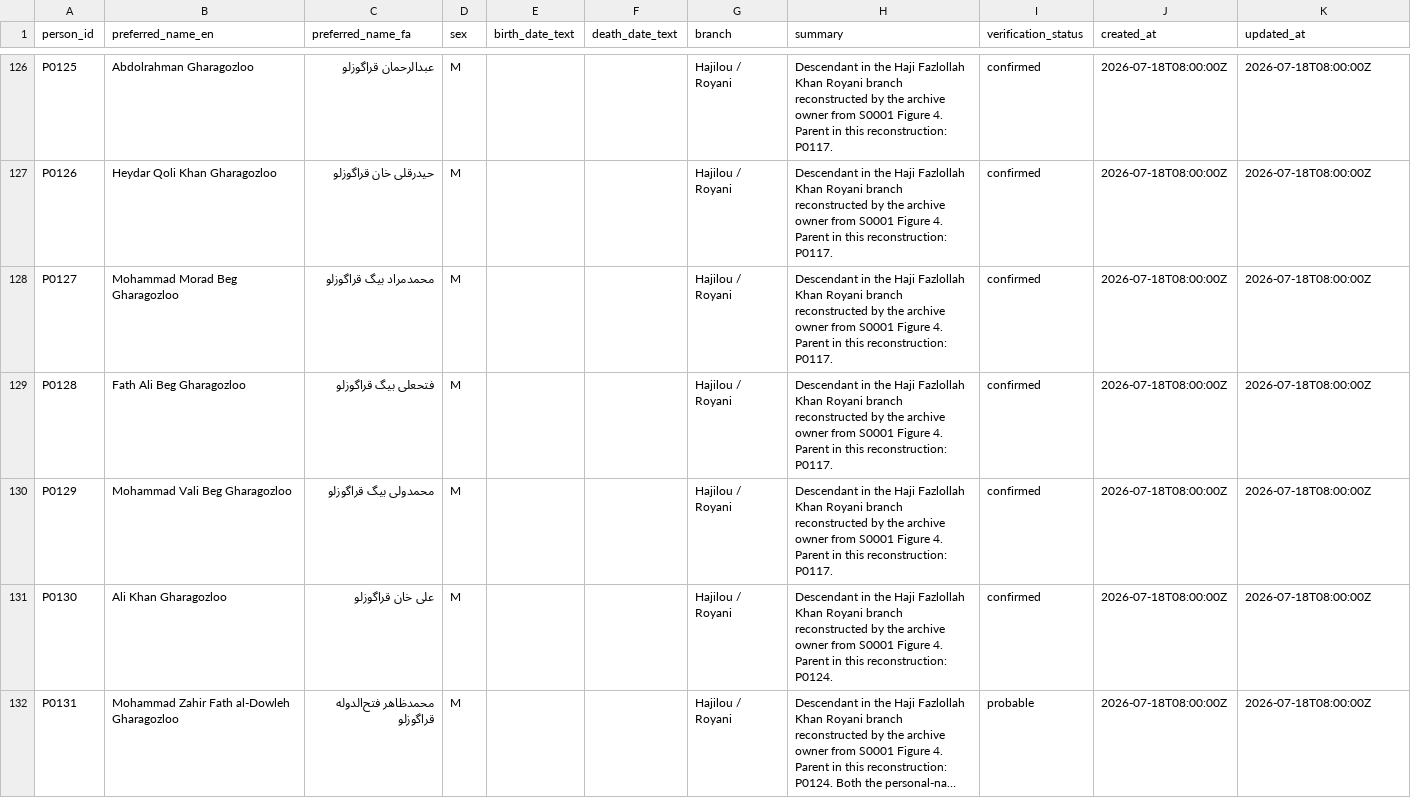
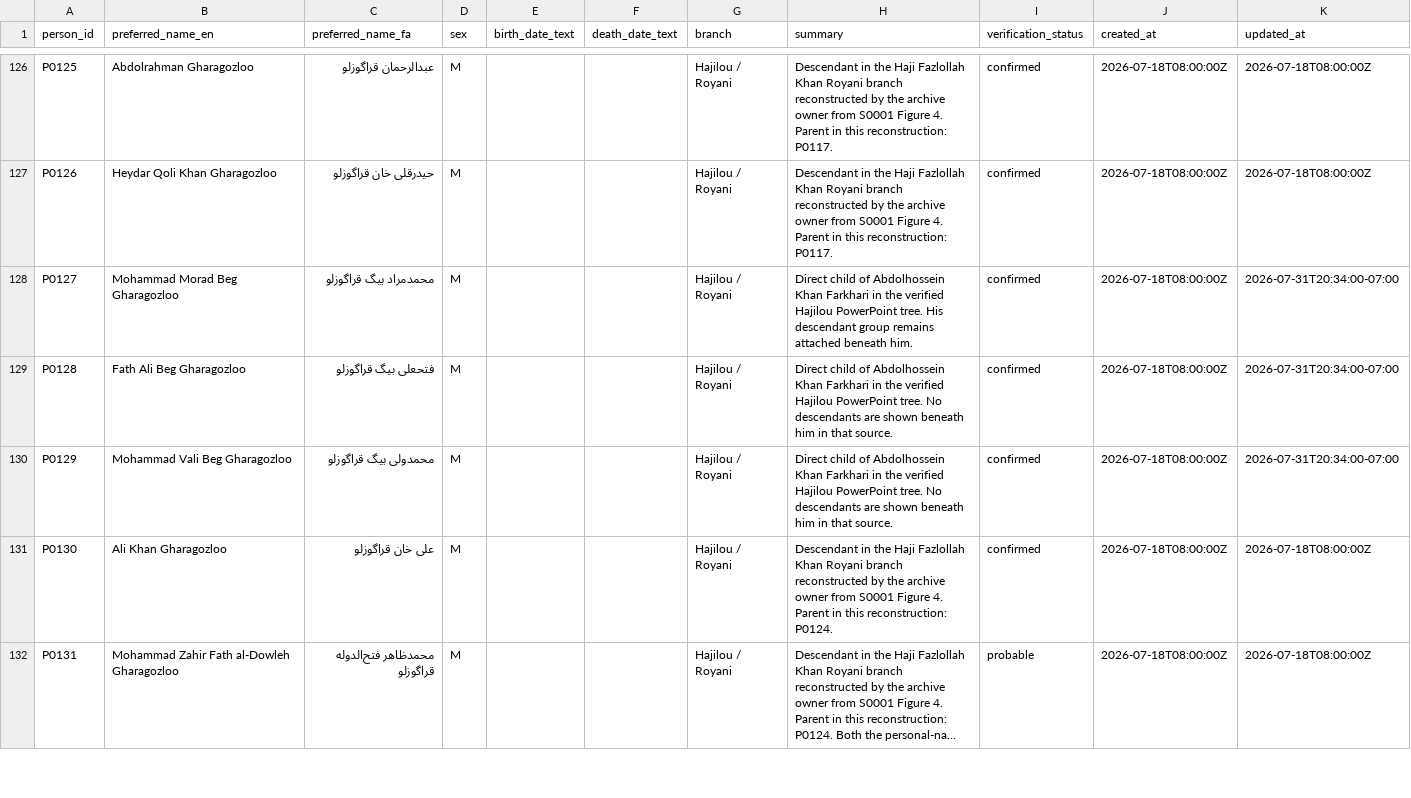
Before and after one commit to amirihoss-eng/Gharagozloo-Historical-Archive, a CSV file: Gharagozloo_Historical_Archive_v1_0_chapter3_complete/exports/persons.csv, drawn as a sheet; only a part is shown, gaps mark what is left out; long unchanged cells end in …; the diff covers the shown part only.

Commit message:
Archive v2.7.3 - Add Mostafa and Adel under Hossein Qoli Khan Amir Nezam

```diff
--- a/Gharagozloo_Historical_Archive_v1_0_chapter3_complete/exports/persons.csv
+++ b/Gharagozloo_Historical_Archive_v1_0_chapter3_complete/exports/persons.csv
@@ -127,5 +127,5 @@ P0125,Abdolrahman Gharagozloo,عبدالرحمان قراگوزلو,M,,,Hajilou
 P0126,Heydar Qoli Khan Gharagozloo,حیدرقلی خان قراگوزلو,M,,,Hajilou / Royani,Descendant in the Haji Fazlollah Khan Royani branch reconstructed by the archive owner from S0001 Figure 4. Parent in this reconstruction: P0117.,confirmed,2026-07-18T08:00:00Z,2026-07-18T08:00:00Z
-P0127,Mohammad Morad Beg Gharagozloo,محمدمراد بیگ قراگوزلو,M,,,Hajilou / Royani,Descendant in the Haji Fazlollah Khan Royani branch reconstructed by the archive owner from S0001 Figure 4. Parent in this reconstruction: P0117.,confirmed,2026-07-18T08:00:00Z,2026-07-18T08:00:00Z
-P0128,Fath Ali Beg Gharagozloo,فتحعلی بیگ قراگوزلو,M,,,Hajilou / Royani,Descendant in the Haji Fazlollah Khan Royani branch reconstructed by the archive owner from S0001 Figure 4. Parent in this reconstruction: P0117.,confirmed,2026-07-18T08:00:00Z,2026-07-18T08:00:00Z
-P0129,Mohammad Vali Beg Gharagozloo,محمدولی بیگ قراگوزلو,M,,,Hajilou / Royani,Descendant in the Haji Fazlollah Khan Royani branch reconstructed by the archive owner from S0001 Figure 4. Parent in this reconstruction: P0117.,confirmed,2026-07-18T08:00:00Z,2026-07-18T08:00:00Z
+P0127,Mohammad Morad Beg Gharagozloo,محمدمراد بیگ قراگوزلو,M,,,Hajilou / Royani,Direct child of Abdolhossein Khan Farkhari in the verified Hajilou PowerPoint tree. His descendant group remains attached beneath him.,confirmed,2026-07-18T08:00:00Z,2026-07-31T20:34:00-07:00
+P0128,Fath Ali Beg Gharagozloo,فتحعلی بیگ قراگوزلو,M,,,Hajilou / Royani,Direct child of Abdolhossein Khan Farkhari in the verified Hajilou PowerPoint tree. No descendants are shown beneath him in that source.,confirmed,2026-07-18T08:00:00Z,2026-07-31T20:34:00-07:00
+P0129,Mohammad Vali Beg Gharagozloo,محمدولی بیگ قراگوزلو,M,,,Hajilou / Royani,Direct child of Abdolhossein Khan Farkhari in the verified Hajilou PowerPoint tree. No descendants are shown beneath him in that source.,confirmed,2026-07-18T08:00:00Z,2026-07-31T20:34:00-07:00
 P0130,Ali Khan Gharagozloo,علی خان قراگوزلو,M,,,Hajilou / Royani,Descendant in the Haji Fazlollah Khan Royani branch reconstructed by the archive owner from S0001 Figure 4. Parent in this reconstruction: P0124.,confirmed,2026-07-18T08:00:00Z,2026-07-18T08:00:00Z
```
Also changed, not shown: 13 added rows and 27 edited cells elsewhere in this file, Gharagozloo_Historical_Archive_v1_0_chapter3_complete/exports/change_log.csv, Gharagozloo_Historical_Archive_v1_0_chapter3_complete/exports/citations.csv, 24 other files.
